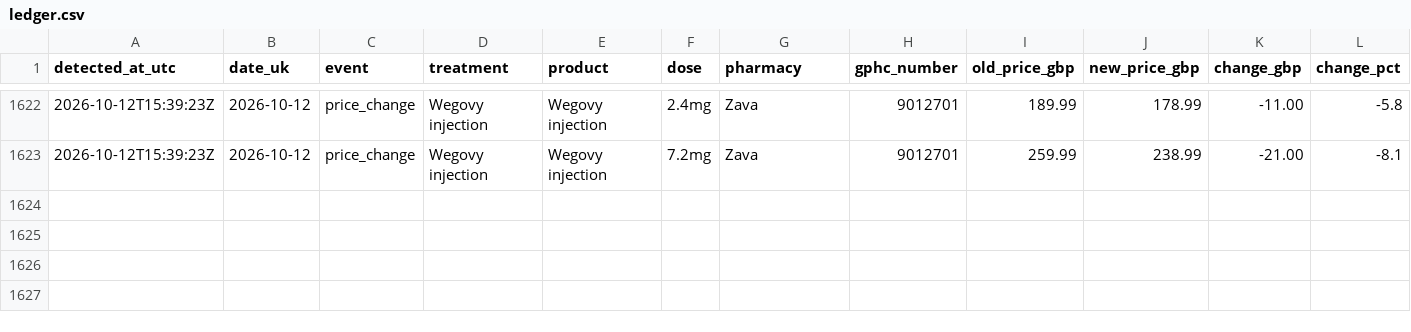
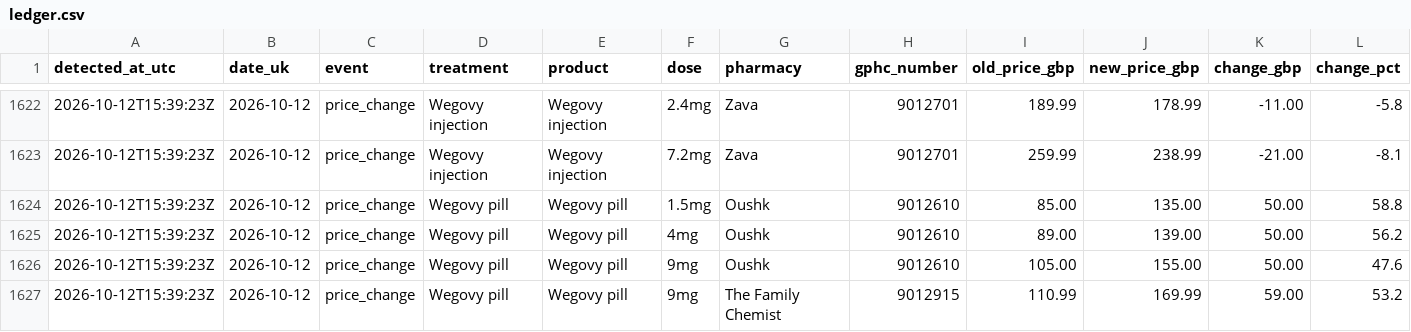
Before and after one commit to MedEazy2026/medeazy-price-data, a CSV file: data/ledger.csv, drawn as a sheet; only a part is shown, gaps mark what is left out; rows hold the shown columns only; the diff names each change by its address in the sheet, - before the commit and + after, or states it on an @@ line.

Commit message:
Price data update 2026-10-12T18:41Z

```diff
--- a/data/ledger.csv
+++ b/data/ledger.csv
+row 1624: 2026-10-12T15:39:23Z | 2026-10-12 | price_change | Wegovy pill | Wegovy pill | 1.5mg | Oushk | 9012610 | 85.00 | 135.00 | 50.00 | 58.8
+row 1625: 2026-10-12T15:39:23Z | 2026-10-12 | price_change | Wegovy pill | Wegovy pill | 4mg | Oushk | 9012610 | 89.00 | 139.00 | 50.00 | 56.2
+row 1626: 2026-10-12T15:39:23Z | 2026-10-12 | price_change | Wegovy pill | Wegovy pill | 9mg | Oushk | 9012610 | 105.00 | 155.00 | 50.00 | 47.6
+row 1627: 2026-10-12T15:39:23Z | 2026-10-12 | price_change | Wegovy pill | Wegovy pill | 9mg | The Family Chemist | 9012915 | 110.99 | 169.99 | 59.00 | 53.2
```
Also changed, not shown: docs/medeazy-monthly-index.csv, docs/medeazy-prices-history.csv, 4 other files.
